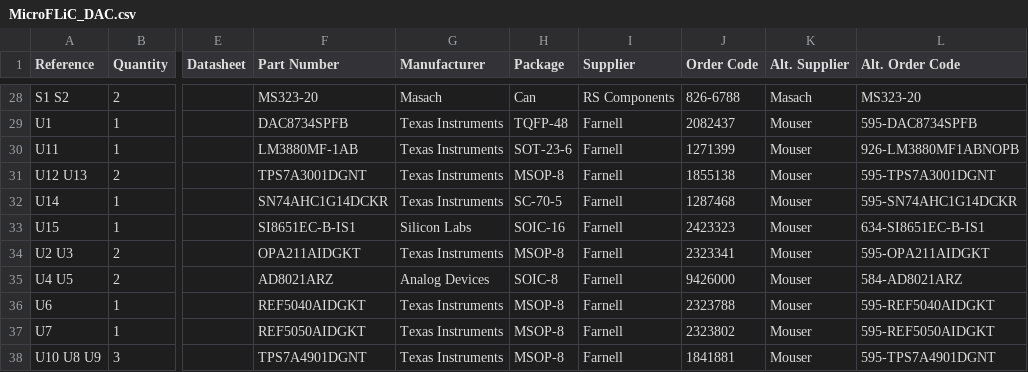
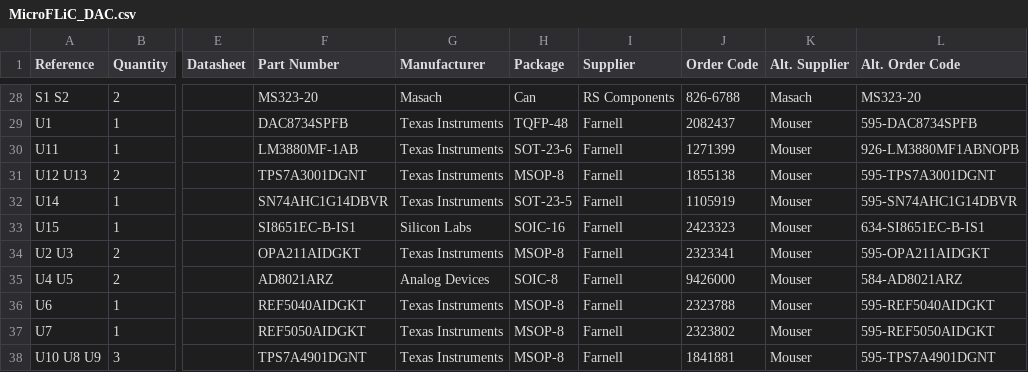
Before and after one commit to jnedbal/MicroFLiC_DAC_2_2, a CSV file: MicroFLiC_DAC.csv, drawn as a sheet; only a part is shown, gaps mark what is left out; the diff names each change by its address in the sheet, - before the commit and + after, or states it on an @@ line.

```diff
--- a/MicroFLiC_DAC.csv
+++ b/MicroFLiC_DAC.csv
-F32 (Part Number): SN74AHC1G14DCKR
+F32 (Part Number): SN74AHC1G14DBVR
-H32 (Package): SC-70-5
+H32 (Package): SOT-23-5
-J32 (Order Code): 1287468
+J32 (Order Code): 1105919
-L32 (Alt. Order Code): 595-SN74AHC1G14DCKR
+L32 (Alt. Order Code): 595-SN74AHC1G14DBVR
```
Also changed, not shown: 10 other files.
